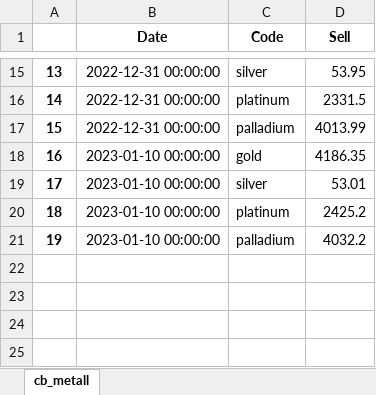
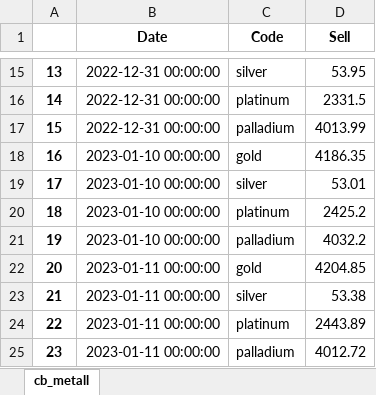
Before and after one commit to hotdonkey/data_science_learning, an Excel workbook: code/LME/parser_beta/data/cb_metall.xlsx, sheet cb_metall, drawn as a sheet; only a part is shown, gaps mark what is left out; values as stored, in another font and other column widths than the file's, no borders; the diff names each change by its address in the sheet, - before the commit and + after, or states it on an @@ line.

```diff
--- a/code/LME/parser_beta/data/cb_metall.xlsx (sheet cb_metall)
+++ b/code/LME/parser_beta/data/cb_metall.xlsx (sheet cb_metall)
+row 22: 20 | 2023-01-11 00:00:00 | gold | 4204.85
+row 23: 21 | 2023-01-11 00:00:00 | silver | 53.38
+row 24: 22 | 2023-01-11 00:00:00 | platinum | 2443.89
+row 25: 23 | 2023-01-11 00:00:00 | palladium | 4012.72
```
Also changed, not shown: code/LME/parser_beta/data/LME_db.xlsx, code/LME/parser_beta/data/cb_curr.xlsx, 4 other files.
